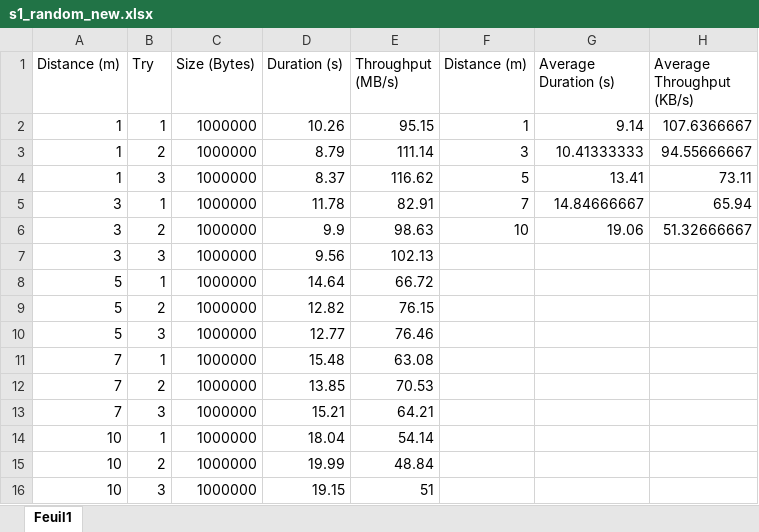
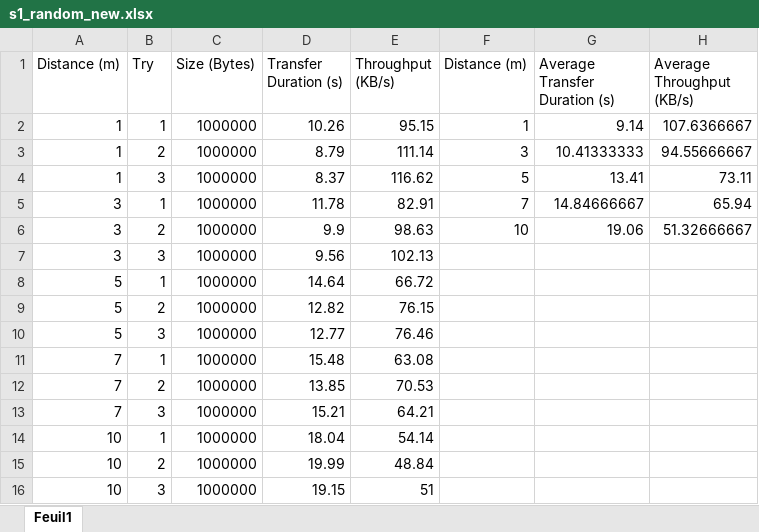
Before and after one commit to saadi9245/Bluetooth-Classic-and-BLE-Analysis, an Excel workbook: data/s1_random_new.xlsx, sheet Feuil1, drawn as a sheet; values as stored, in another font and other column widths than the file's, no borders; charts and pictures not drawn; the diff names each change by its address in the sheet, - before the commit and + after, or states it on an @@ line.

```diff
--- a/data/s1_random_new.xlsx (sheet Feuil1)
+++ b/data/s1_random_new.xlsx (sheet Feuil1)
-D1: Duration (s)
+D1: Transfer Duration (s)
-E1: Throughput (MB/s)
+E1: Throughput (KB/s)
-G1: Average Duration (s)
+G1: Average Transfer Duration (s)
```
Also changed, not shown: charts or pictures, 17 other files.
